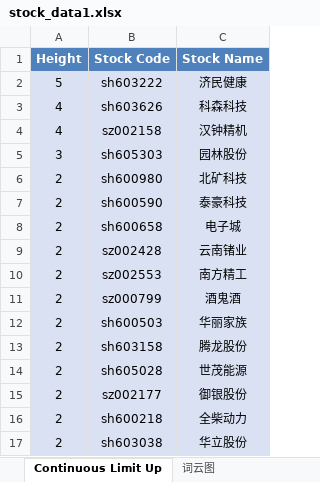
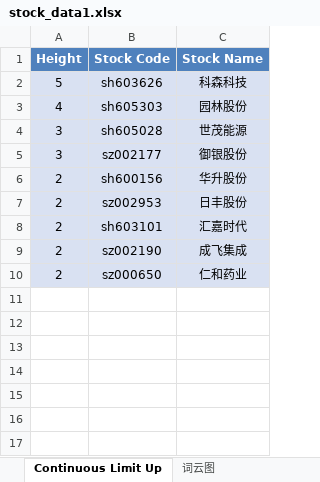
Before and after one commit to mengkai666/tag_wordcloud, an Excel workbook: stock_data1.xlsx, sheet Continuous Limit Up, drawn as a sheet; values as stored, in another font and other column widths than the file's, no borders; removed rows and columns are numbered as before the commit, all else as after; the diff names each change by its address in the sheet, - before the commit and + after, or states it on an @@ line.

```diff
--- a/stock_data1.xlsx (sheet Continuous Limit Up)
+++ b/stock_data1.xlsx (sheet Continuous Limit Up)
-row 2: 5 | sh603222 | 济民健康
-A2 (Height): 4
+A2 (Height): 5
-row 4: 4 | sz002158 | 汉钟精机
-A3 (Height): 3
+A3 (Height): 4
-row 6: 2 | sh600980 | 北矿科技
-row 7: 2 | sh600590 | 泰豪科技
-row 8: 2 | sh600658 | 电子城
-row 9: 2 | sz002428 | 云南锗业
-row 10: 2 | sz002553 | 南方精工
-row 11: 2 | sz000799 | 酒鬼酒
-row 12: 2 | sh600503 | 华丽家族
-row 13: 2 | sh603158 | 腾龙股份
-A4:A5 (Height): 2
+A4:A5 (Height): 3
-row 16: 2 | sh600218 | 全柴动力
-B6 (Stock Code): sh603038
+B6 (Stock Code): sh600156
-C6 (Stock Name): 华立股份
+C6 (Stock Name): 华升股份
+row 7: 2 | sz002953 | 日丰股份
+row 8: 2 | sh603101 | 汇嘉时代
+row 9: 2 | sz002190 | 成飞集成
+row 10: 2 | sz000650 | 仁和药业
```
Also changed, not shown: sheet Plate Stock Data, charts or pictures, 1 other file.
